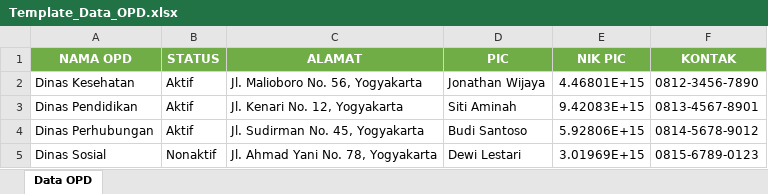
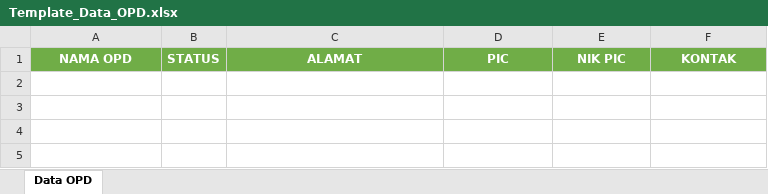
Before and after one commit to jonathanwijayaa/frontend_bappeda, an Excel workbook: src/excel/Template_Data_OPD.xlsx, sheet Data OPD, drawn as a sheet; values as stored, in another font and other column widths than the file's, no borders; the diff names each change by its address in the sheet, - before the commit and + after, or states it on an @@ line.

```diff
--- a/src/excel/Template_Data_OPD.xlsx (sheet Data OPD)
+++ b/src/excel/Template_Data_OPD.xlsx (sheet Data OPD)
-row 2: Dinas Kesehatan | Aktif | Jl. Malioboro No. 56, Yogyakarta | Jonathan Wijaya | 4.46801E+15 | 0812-3456-7890
-row 3: Dinas Pendidikan | Aktif | Jl. Kenari No. 12, Yogyakarta | Siti Aminah | 9.42083E+15 | 0813-4567-8901
-row 4: Dinas Perhubungan | Aktif | Jl. Sudirman No. 45, Yogyakarta | Budi Santoso | 5.92806E+15 | 0814-5678-9012
-row 5: Dinas Sosial | Nonaktif | Jl. Ahmad Yani No. 78, Yogyakarta | Dewi Lestari | 3.01969E+15 | 0815-6789-0123
```
Also changed, not shown: src/excel/Template_Data_Kader.xlsx, src/excel/Template_Data_Relawan.xlsx, 2 other files.
